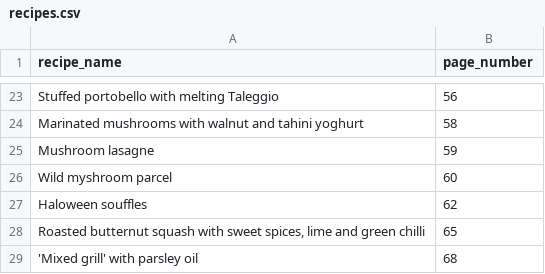
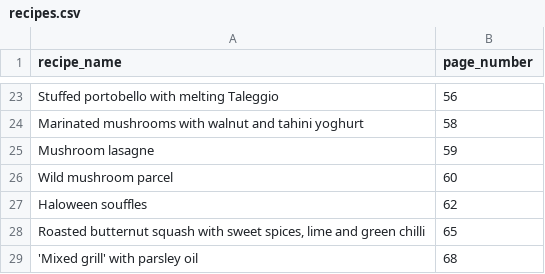
Before and after one commit to netanelf/you_against_the_book, a CSV file: yatb_django/recipes.csv, drawn as a sheet; only a part is shown, gaps mark what is left out.

```diff
--- a/yatb_django/recipes.csv
+++ b/yatb_django/recipes.csv
@@ -25,3 +25,3 @@ Marinated mushrooms with walnut and tahini yoghurt|58
 Mushroom lasagne|59
-Wild myshroom parcel|60
+Wild mushroom parcel|60
 Haloween souffles|62
```
Also changed, not shown: 4 other files.
